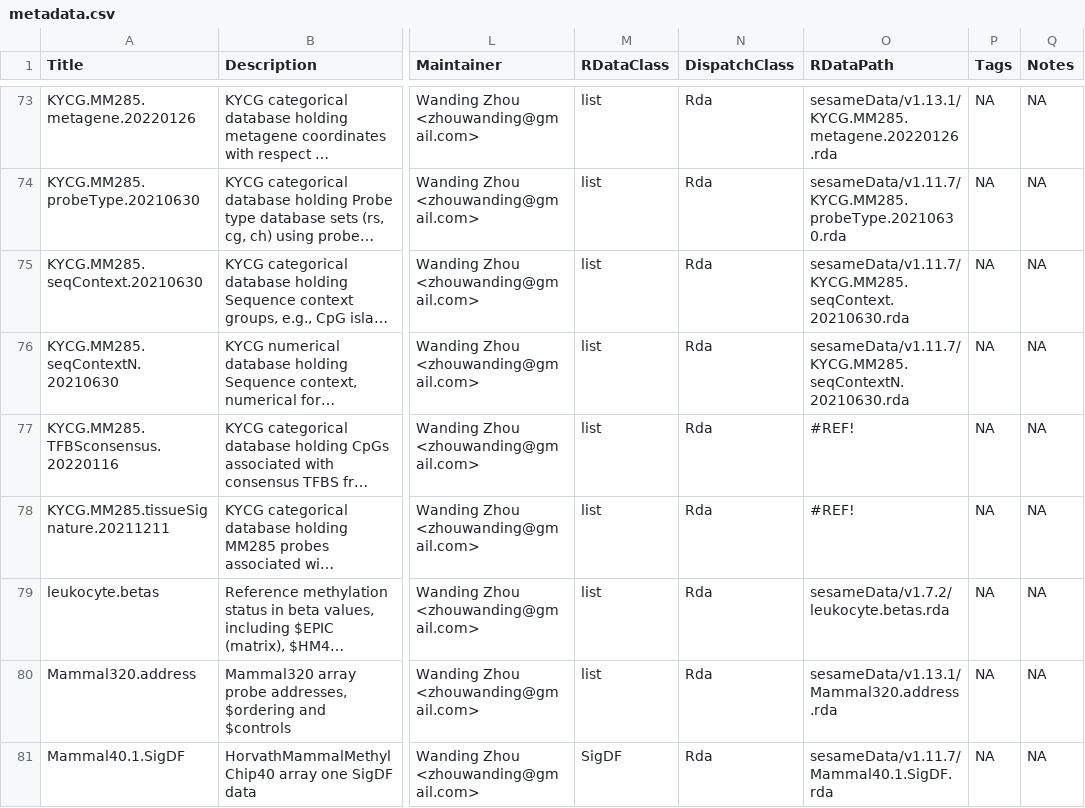
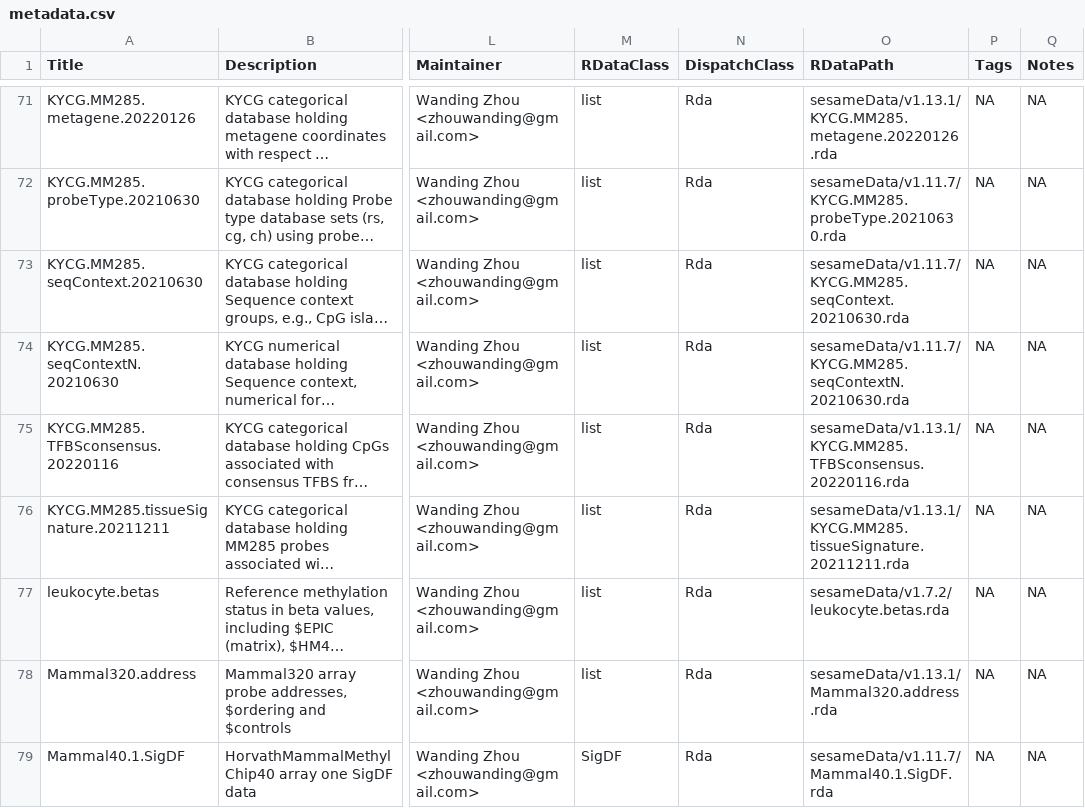
Before and after one commit to bioc/sesameData, a CSV file: inst/extdata/metadata.csv, drawn as a sheet; only a part is shown, gaps mark what is left out; long unchanged cells end in …; addresses are those after the commit; the diff covers the shown part only; the diff names each change by its address in the sheet, - before the commit and + after, or states it on an @@ line.

```diff
--- a/inst/extdata/metadata.csv
+++ b/inst/extdata/metadata.csv
-O75 (RDataPath): #REF!
+O75 (RDataPath): sesameData/v1.13.1/KYCG.MM285.TFBSconsensus.20220116.rda
-O76 (RDataPath): #REF!
+O76 (RDataPath): sesameData/v1.13.1/KYCG.MM285.tissueSignature.20211211.rda
```
Also changed, not shown: 2 removed rows and 50 edited cells elsewhere in this file, 14 other files.
